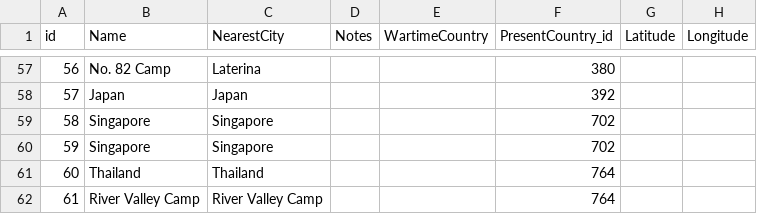
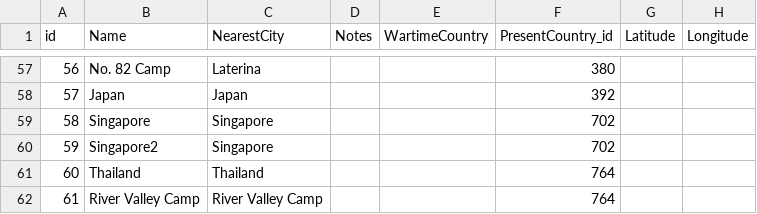
Before and after one commit to gm3dmo/old-cmp, a CSV file: data/pow-camp.csv, drawn as a sheet; only a part is shown, gaps mark what is left out.

Commit message:
Adding powcamps

```diff
--- a/data/pow-camp.csv
+++ b/data/pow-camp.csv
@@ -59,3 +59,3 @@ id,Name,NearestCity,Notes,WartimeCountry,PresentCountry_id,Latitude,Longitude
 58,Singapore,Singapore,,,702,,
-59,Singapore,Singapore,,,702,,
+59,Singapore2,Singapore,,,702,,
 60,Thailand,Thailand,,,764,,
```
